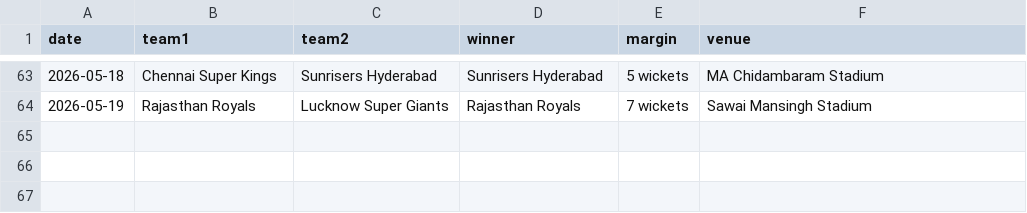
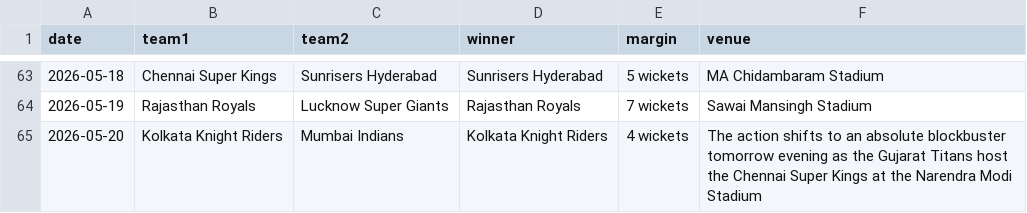
Before and after one commit to mukundladdha/ipl-predictor-website, a CSV file: data/results.csv, drawn as a sheet; only a part is shown, gaps mark what is left out; the diff names each change by its address in the sheet, - before the commit and + after, or states it on an @@ line.

```diff
--- a/data/results.csv
+++ b/data/results.csv
+row 65: 2026-05-20 | Kolkata Knight Riders | Mumbai Indians | Kolkata Knight Riders | 4 wickets | The action shifts to an absolute blockbuster tomorrow evening as the Gujarat Titans host the Chennai Super Kings at the Narendra Modi Stadium
```
Also changed, not shown: 4 other files.
